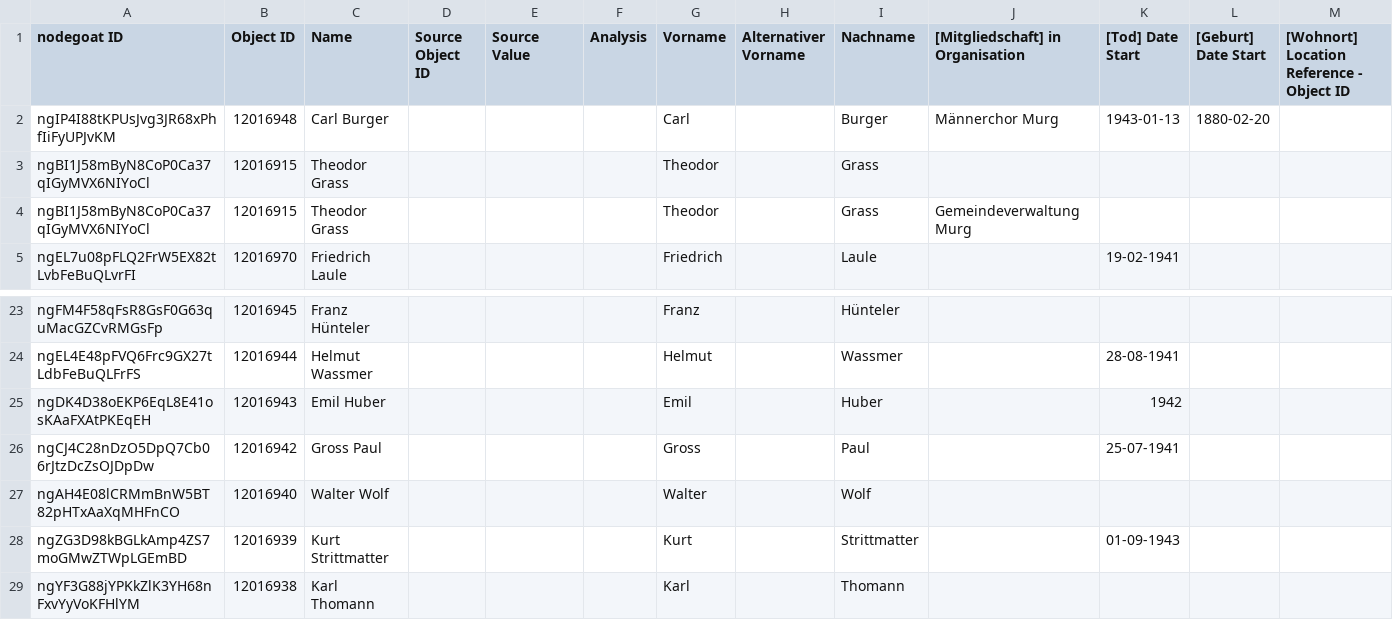
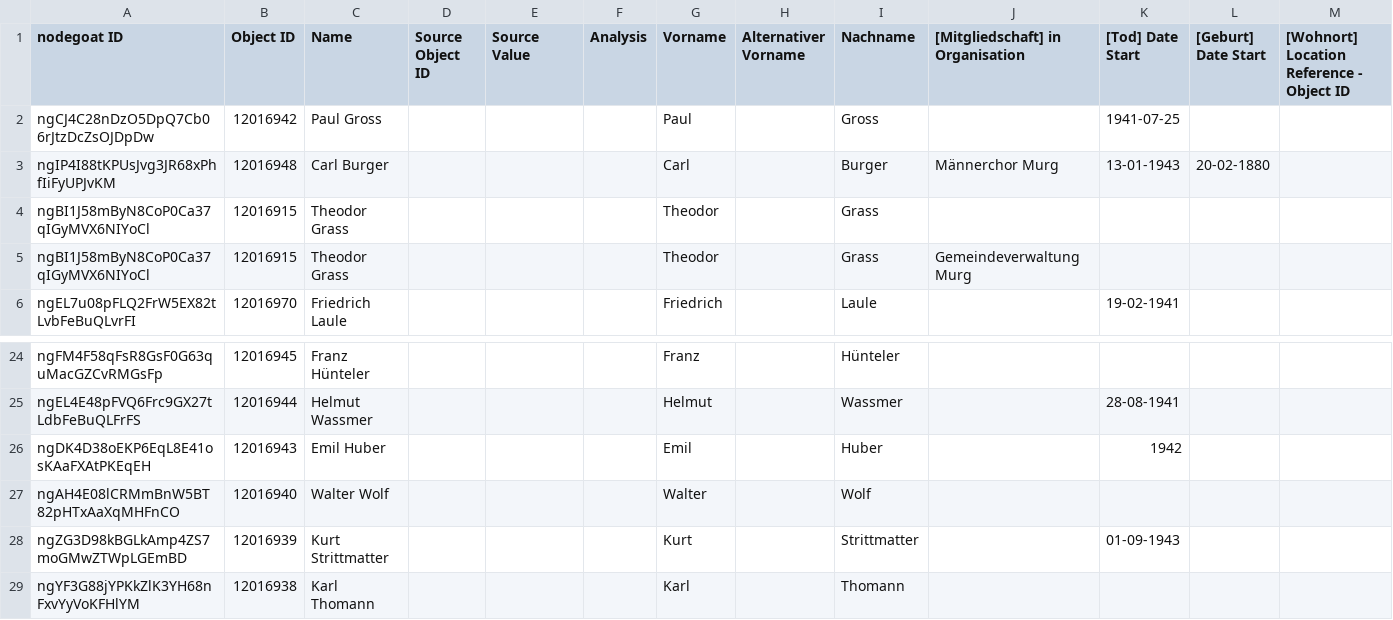
Before and after one commit to Sveburk/masterarbeit, a CSV file: 3_MA_Project/Data/Nodegoat_Export/export-person.csv, drawn as a sheet; only a part is shown, gaps mark what is left out.

```diff
--- a/3_MA_Project/Data/Nodegoat_Export/export-person.csv
+++ b/3_MA_Project/Data/Nodegoat_Export/export-person.csv
@@ -1,3 +1,4 @@
 "nodegoat ID";"Object ID";Name;"Source Object ID";"Source Value";Analysis;Vorname;"Alternativer Vorname";Nachname;"[Mitgliedschaft] in Organisation";"[Tod] Date Start";"[Geburt] Date Start";"[Wohnort] Location Reference - Object ID"
-ngIP4I88tKPUsJvg3JR68xPhfIiFyUPJvKM;12016948;"Carl Burger";;;;Carl;;Burger;"Männerchor Murg";1943-01-13;1880-02-20;
+ngCJ4C28nDzO5DpQ7Cb06rJtzDcZsOJDpDw;12016942;"Paul Gross";;;;Paul;;Gross;;1941-07-25;;
+ngIP4I88tKPUsJvg3JR68xPhfIiFyUPJvKM;12016948;"Carl Burger";;;;Carl;;Burger;"Männerchor Murg";13-01-1943;20-02-1880;
 ngBI1J58mByN8CoP0Ca37qIGyMVX6NIYoCl;12016915;"Theodor Grass";;;;Theodor;;Grass;;;;
@@ -25,3 +26,2 @@ ngEL4E48pFVQ6Frc9GX27tLdbFeBuQLFrFS;12016944;"Helmut Wassmer";;;;Helmut;;Wassmer
 ngDK4D38oEKP6EqL8E41osKAaFXAtPKEqEH;12016943;"Emil Huber";;;;Emil;;Huber;;1942;;
-ngCJ4C28nDzO5DpQ7Cb06rJtzDcZsOJDpDw;12016942;"Gross Paul";;;;Gross;;Paul;;25-07-1941;;
 ngAH4E08lCRMmBnW5BT82pHTxAaXqMHFnCO;12016940;"Walter Wolf";;;;Walter;;Wolf;;;;
```
Also changed, not shown: 15 other files.
